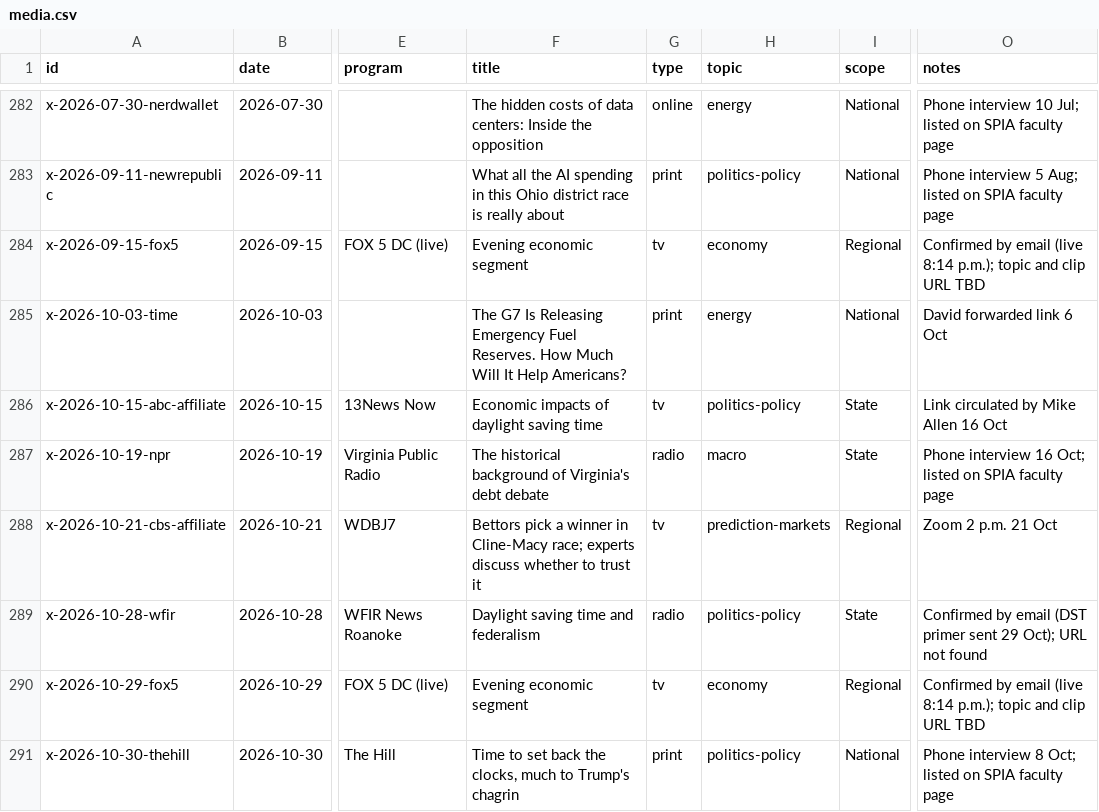
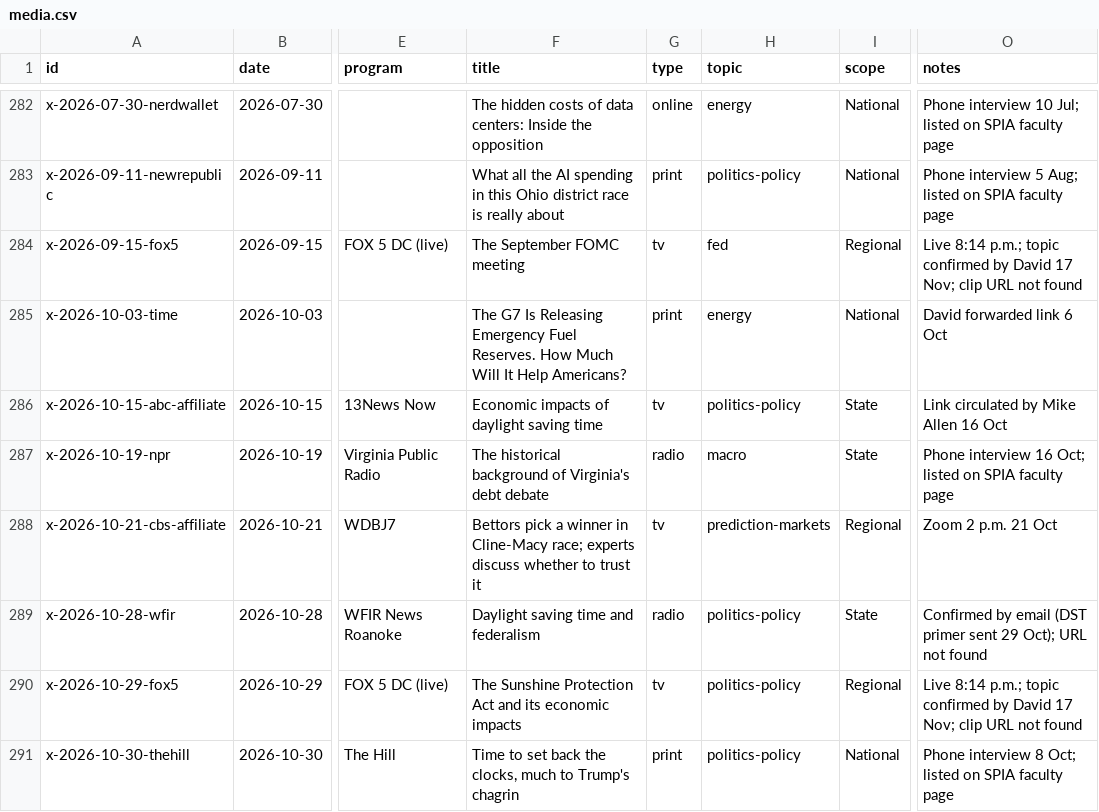
Before and after one commit to david-bieri/david-bieri.github.io, a CSV file: data/media.csv, drawn as a sheet; only a part is shown, gaps mark what is left out; the diff names each change by its address in the sheet, - before the commit and + after, or states it on an @@ line.

```diff
--- a/data/media.csv
+++ b/data/media.csv
-F284 (title): Evening economic segment
+F284 (title): The September FOMC meeting
-H284 (topic): economy
+H284 (topic): fed
-O284 (notes): Confirmed by email (live 8:14 p.m.); topic and clip URL TBD
+O284 (notes): Live 8:14 p.m.; topic confirmed by David 17 Nov; clip URL not found
-F290 (title): Evening economic segment
+F290 (title): The Sunshine Protection Act and its economic impacts
-H290 (topic): economy
+H290 (topic): politics-policy
-O290 (notes): Confirmed by email (live 8:14 p.m.); topic and clip URL TBD
+O290 (notes): Live 8:14 p.m.; topic confirmed by David 17 Nov; clip URL not found
```
Also changed, not shown: 2 other files.
